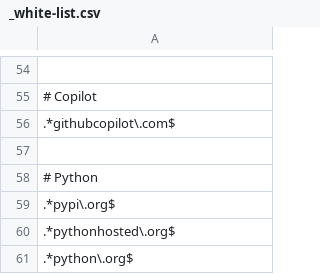
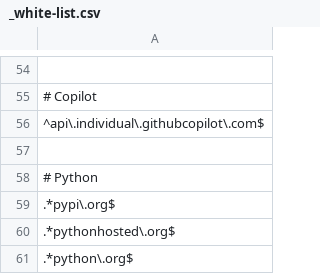
Before and after one commit to LoveKapibarasan/Linux_device_manager, a CSV file: white_list/_white-list.csv, drawn as a sheet; only a part is shown, gaps mark what is left out; the diff names each change by its address in the sheet, - before the commit and + after, or states it on an @@ line.

Commit message:
commit

```diff
--- a/white_list/_white-list.csv
+++ b/white_list/_white-list.csv
-A56: .*githubcopilot\.com$
+A56: ^api\.individual\.githubcopilot\.com$
```
